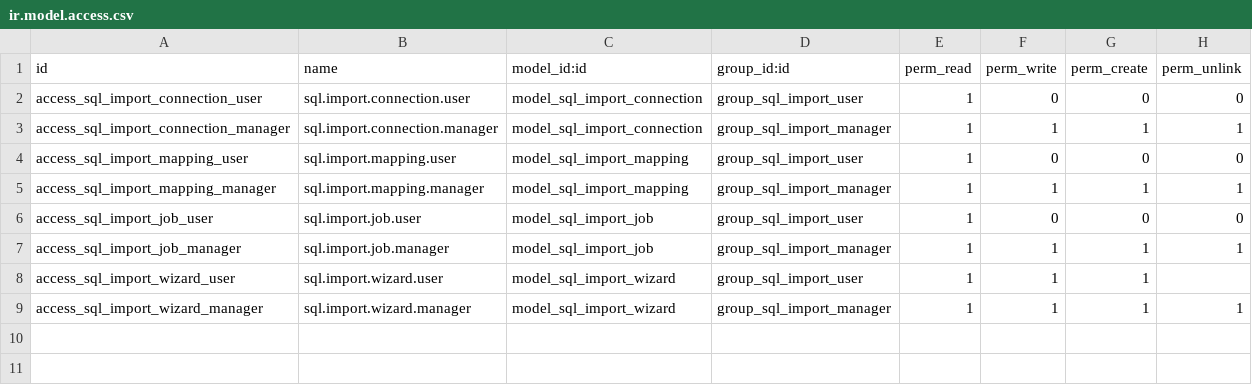
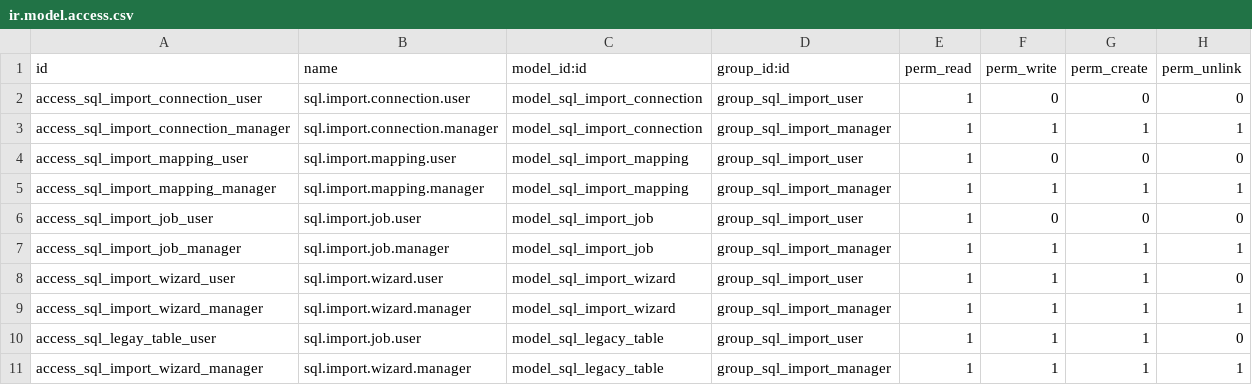
Before and after one commit to ebm774/act_odoo_data_migrator, a CSV file: security/ir.model.access.csv, drawn as a sheet.

Commit message:
[data_migrator] need to work on the table import and merge it with the import job

```diff
--- a/security/ir.model.access.csv
+++ b/security/ir.model.access.csv
@@ -7,3 +7,5 @@ access_sql_import_job_user,sql.import.job.user,model_sql_import_job,group_sql_im
 access_sql_import_job_manager,sql.import.job.manager,model_sql_import_job,group_sql_import_manager,1,1,1,1,,,,,,,,,,,,,,,,,,,,,,,,,,,,,,,,,,,
-access_sql_import_wizard_user,sql.import.wizard.user,model_sql_import_wizard,group_sql_import_user,1,1,1,,,,,,,,,,,,,,,,,,,,,,,,,,,,,,,,,,,,
+access_sql_import_wizard_user,sql.import.wizard.user,model_sql_import_wizard,group_sql_import_user,1,1,1,0,,,,,,,,,,,,,,,,,,,,,,,,,,,,,,,,,,,
 access_sql_import_wizard_manager,sql.import.wizard.manager,model_sql_import_wizard,group_sql_import_manager,1,1,1,1,,,,,,,,,,,,,,,,,,,,,,,,,,,,,,,,,,,
+access_sql_legay_table_user,sql.import.job.user,model_sql_legacy_table,group_sql_import_user,1,1,1,0,,,,,,,,,,,,,,,,,,,,,,,,,,,,,,,,,,,
+access_sql_import_wizard_manager,sql.import.wizard.manager,model_sql_legacy_table,group_sql_import_manager,1,1,1,1,,,,,,,,,,,,,,,,,,,,,,,,,,,,,,,,,,,
```
Also changed, not shown: 7 other files.
